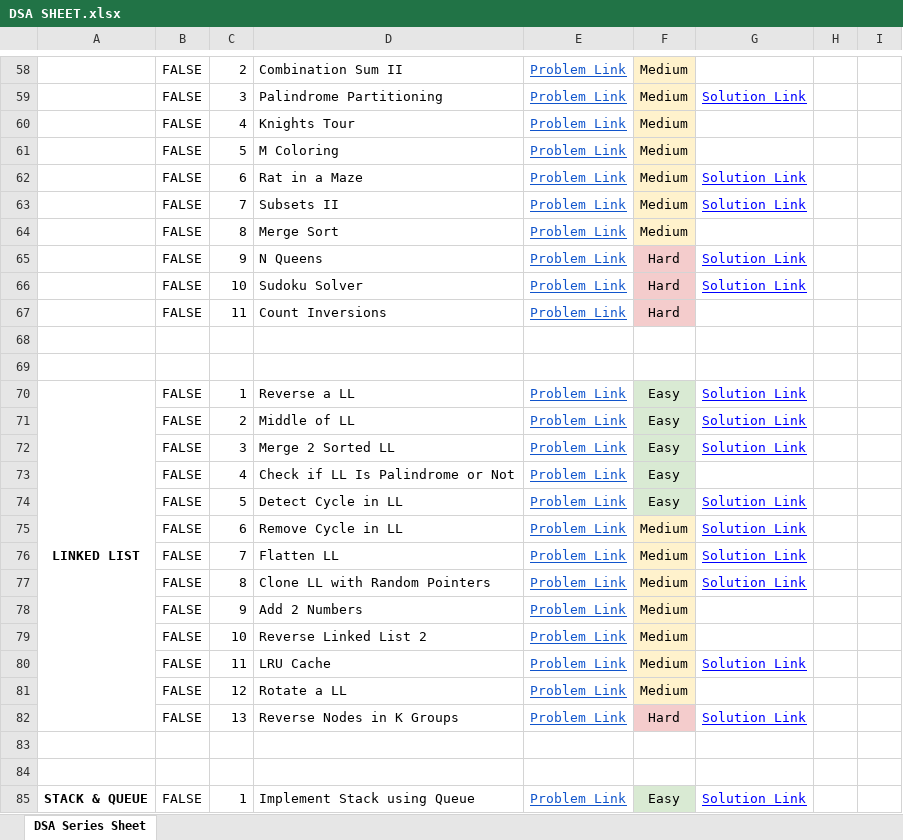
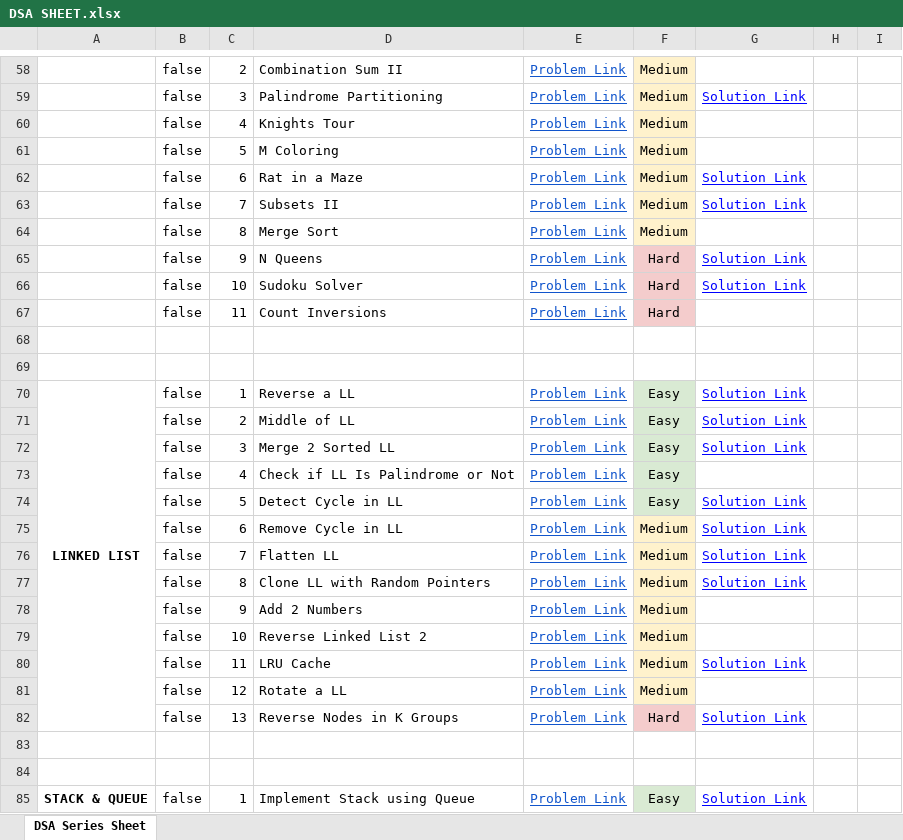
Before and after one commit to AlysterBenedict/DSA-C--, an Excel workbook: DSA SHEET.xlsx, sheet DSA Series Sheet, drawn as a sheet; only a part is shown, gaps mark what is left out; values as stored, in another font and other column widths than the file's, no borders; charts and pictures not drawn; the diff covers the shown part only; the diff names each change by its address in the sheet, - before the commit and + after, or states it on an @@ line.

Commit message:
modified:   DSA SHEET.xlsx

```diff
--- a/DSA SHEET.xlsx (sheet DSA Series Sheet)
+++ b/DSA SHEET.xlsx (sheet DSA Series Sheet)
-B58:B67: FALSE
+B58:B67: false
-B70:B82: FALSE
+B70:B82: false
-B85: FALSE
+B85: false
```
Also changed, not shown: 58 edited cells and cell formats elsewhere in this sheet, charts or pictures.
